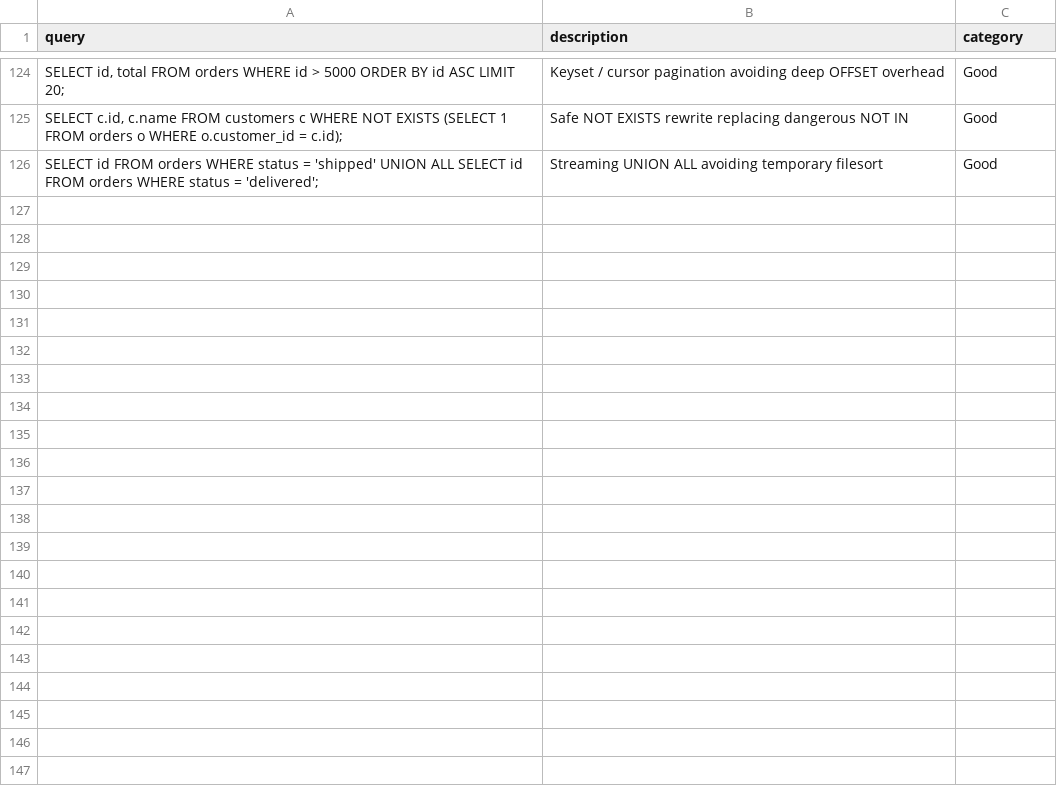
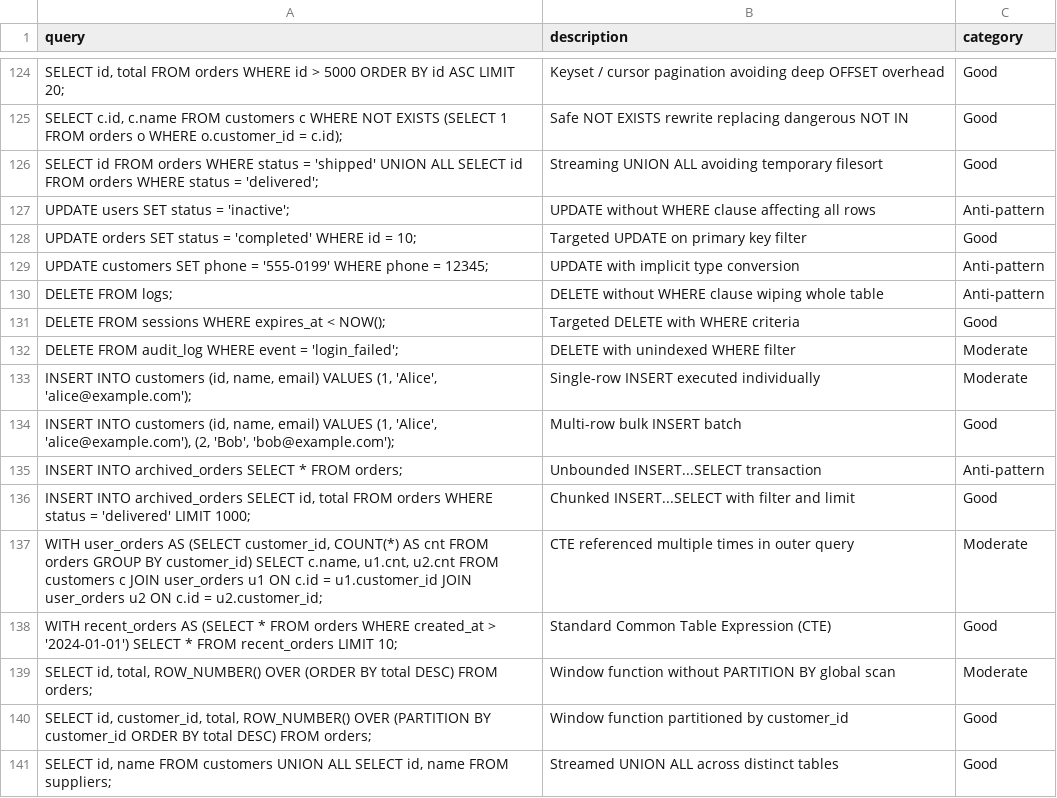
Before and after one commit to stevejoy-9381/AI-DB-Query-Optimizer, a CSV file: data/sample_queries.csv, drawn as a sheet; only a part is shown, gaps mark what is left out; the diff names each change by its address in the sheet, - before the commit and + after, or states it on an @@ line.

Commit message:
feat(prompt-13): support INSERT, UPDATE, DELETE, CTE, window functions with critical safety guards

```diff
--- a/data/sample_queries.csv
+++ b/data/sample_queries.csv
+row 127: UPDATE users SET status = 'inactive'; | UPDATE without WHERE clause affecting all rows | Anti-pattern
+row 128: UPDATE orders SET status = 'completed' WHERE id = 10; | Targeted UPDATE on primary key filter | Good
+row 129: UPDATE customers SET phone = '555-0199' WHERE phone = 12345; | UPDATE with implicit type conversion | Anti-pattern
+row 130: DELETE FROM logs; | DELETE without WHERE clause wiping whole table | Anti-pattern
+row 131: DELETE FROM sessions WHERE expires_at < NOW(); | Targeted DELETE with WHERE criteria | Good
+row 132: DELETE FROM audit_log WHERE event = 'login_failed'; | DELETE with unindexed WHERE filter | Moderate
+row 133: INSERT INTO customers (id, name, email) VALUES (1, 'Alice', 'alice@example.com'); | Single-row INSERT executed individually | Moderate
+row 134: INSERT INTO customers (id, name, email) VALUES (1, 'Alice', 'alice@example.com'), (2, 'Bob', 'bob@example.com'); | Multi-row bulk INSERT batch | Good
+row 135: INSERT INTO archived_orders SELECT * FROM orders; | Unbounded INSERT...SELECT transaction | Anti-pattern
+row 136: INSERT INTO archived_orders SELECT id, total FROM orders WHERE status = 'delivered' LIMIT 1000; | Chunked INSERT...SELECT with filter and limit | Good
+row 137: WITH user_orders AS (SELECT customer_id, COUNT(*) AS cnt FROM orders GROUP BY customer_id) SELECT c.name, u1.cnt, u2.cnt FROM customers c JOIN user_orders u1 ON c.id = u1.customer_id JOIN user_orders u2 ON c.id = u2.customer_id; | CTE referenced multiple times in outer query | Moderate
+row 138: WITH recent_orders AS (SELECT * FROM orders WHERE created_at > '2024-01-01') SELECT * FROM recent_orders LIMIT 10; | Standard Common Table Expression (CTE) | Good
+row 139: SELECT id, total, ROW_NUMBER() OVER (ORDER BY total DESC) FROM orders; | Window function without PARTITION BY global scan | Moderate
+row 140: SELECT id, customer_id, total, ROW_NUMBER() OVER (PARTITION BY customer_id ORDER BY total DESC) FROM orders; | Window function partitioned by customer_id | Good
+row 141: SELECT id, name FROM customers UNION ALL SELECT id, name FROM suppliers; | Streamed UNION ALL across distinct tables | Good
```
Also changed, not shown: 11 other files.
